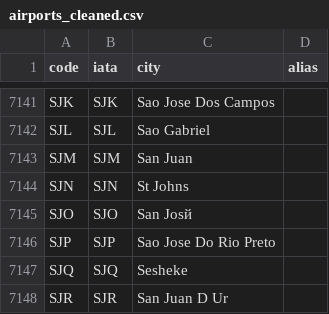
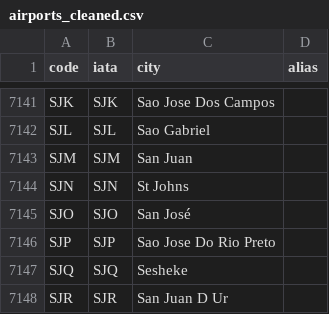
Before and after one commit to aivashurov/decoder, a CSV file: airports_cleaned.csv, drawn as a sheet; only a part is shown, gaps mark what is left out.

Commit message:
Fix spelling of 'San José' in airports_cleaned.csv

```diff
--- a/airports_cleaned.csv
+++ b/airports_cleaned.csv
@@ -7144,3 +7144,3 @@ SJM,SJM,San Juan,
 SJN,SJN,St Johns,
-SJO,SJO,San Josй,
+SJO,SJO,San José,
 SJP,SJP,Sao Jose Do Rio Preto,
```
